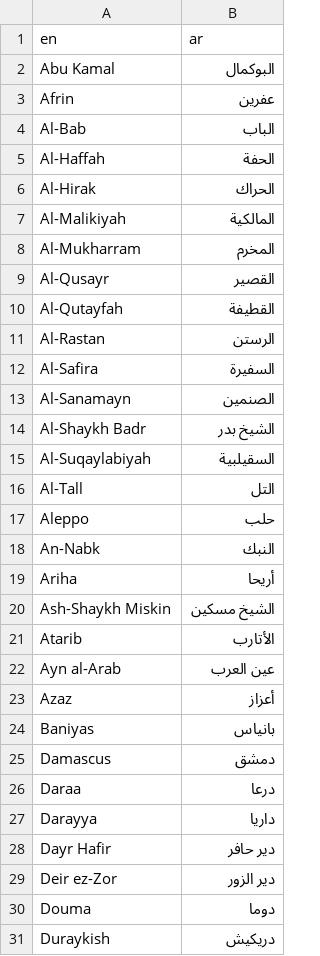
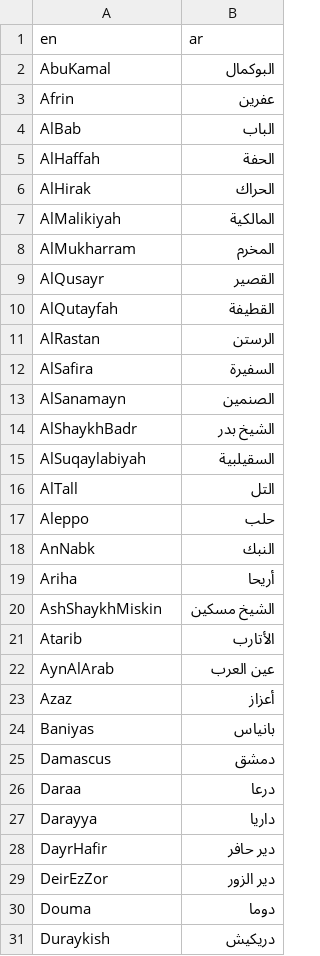
Before and after one commit to malnossi/wassel, a CSV file: internal/identity/cities.csv, drawn as a sheet; only a part is shown; the diff covers the shown part only.

```diff
--- a/internal/identity/cities.csv
+++ b/internal/identity/cities.csv
@@ -1,23 +1,23 @@
 en,ar
-Abu Kamal,البوكمال
+AbuKamal,البوكمال
 Afrin,عفرين
-Al-Bab,الباب
-Al-Haffah,الحفة
-Al-Hirak,الحراك
-Al-Malikiyah,المالكية
-Al-Mukharram,المخرم
-Al-Qusayr,القصير
-Al-Qutayfah,القطيفة
-Al-Rastan,الرستن
-Al-Safira,السفيرة
-Al-Sanamayn,الصنمين
-Al-Shaykh Badr,الشيخ بدر
-Al-Suqaylabiyah,السقيلبية
-Al-Tall,التل
+AlBab,الباب
+AlHaffah,الحفة
+AlHirak,الحراك
+AlMalikiyah,المالكية
+AlMukharram,المخرم
+AlQusayr,القصير
+AlQutayfah,القطيفة
+AlRastan,الرستن
+AlSafira,السفيرة
+AlSanamayn,الصنمين
+AlShaykhBadr,الشيخ بدر
+AlSuqaylabiyah,السقيلبية
+AlTall,التل
 Aleppo,حلب
-An-Nabk,النبك
+AnNabk,النبك
 Ariha,أريحا
-Ash-Shaykh Miskin,الشيخ مسكين
+AshShaykhMiskin,الشيخ مسكين
 Atarib,الأتارب
-Ayn al-Arab,عين العرب
+AynAlArab,عين العرب
 Azaz,أعزاز
@@ -27,4 +27,4 @@ Daraa,درعا
 Darayya,داريا
-Dayr Hafir,دير حافر
-Deir ez-Zor,دير الزور
+DayrHafir,دير حافر
+DeirEzZor,دير الزور
 Douma,دوما
```
Also changed, not shown: 4 edited cells elsewhere in this file, 6 other files.
